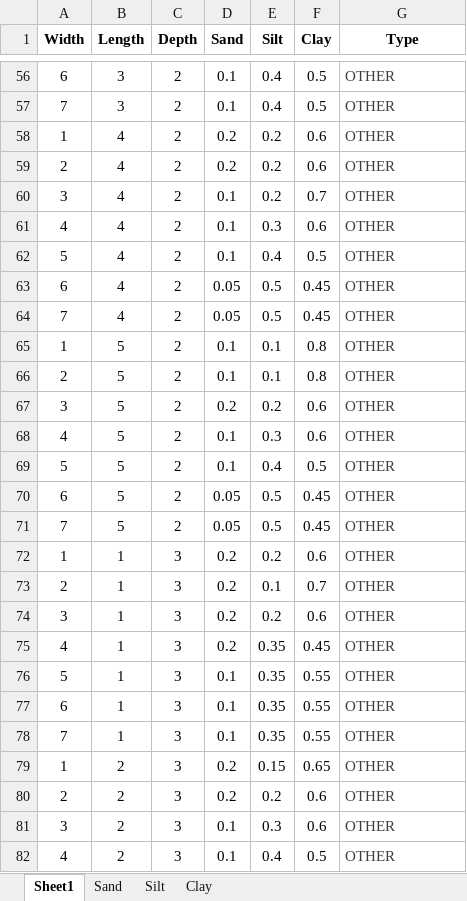
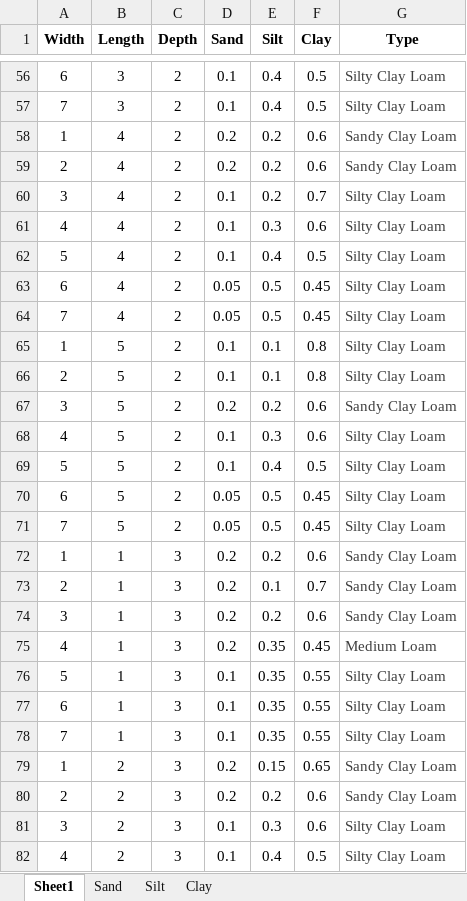
Before and after one commit to dan909/Soil_Graph, an Excel workbook: Soil Teating.xlsx, sheet Sheet1, drawn as a sheet; only a part is shown, gaps mark what is left out; values as stored, in another font and other column widths than the file's, no borders; the diff covers the shown part only; the diff names each change by its address in the sheet, - before the commit and + after, or states it on an @@ line.

```diff
--- a/Soil Teating.xlsx (sheet Sheet1)
+++ b/Soil Teating.xlsx (sheet Sheet1)
-G56:G57 (Type): OTHER
+G56:G57 (Type): Silty Clay Loam
-G58:G59 (Type): OTHER
+G58:G59 (Type): Sandy Clay Loam
-G60:G66 (Type): OTHER
+G60:G66 (Type): Silty Clay Loam
-G67 (Type): OTHER
+G67 (Type): Sandy Clay Loam
-G68:G71 (Type): OTHER
+G68:G71 (Type): Silty Clay Loam
-G72:G74 (Type): OTHER
+G72:G74 (Type): Sandy Clay Loam
-G75 (Type): OTHER
+G75 (Type): Medium Loam
-G76:G78 (Type): OTHER
+G76:G78 (Type): Silty Clay Loam
-G79:G80 (Type): OTHER
+G79:G80 (Type): Sandy Clay Loam
-G81:G82 (Type): OTHER
+G81:G82 (Type): Silty Clay Loam
```
Also changed, not shown: 78 edited cells elsewhere in this sheet, 2 other files.
